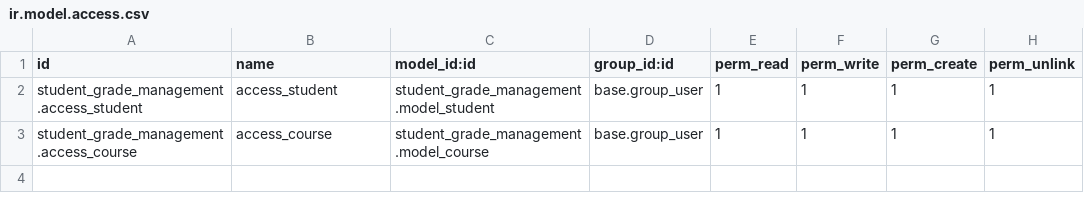
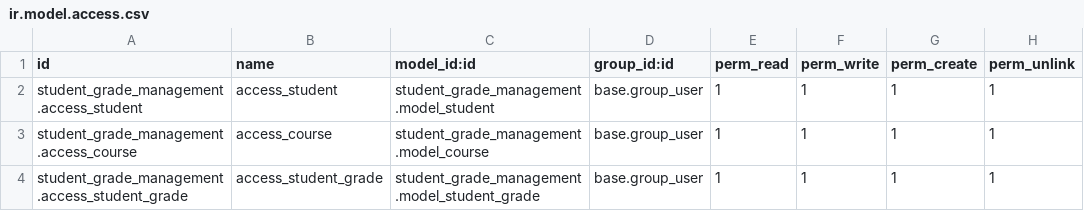
Before and after one commit to tuannguyen151/student-grade-management, a CSV file: addons/student_grade_management/security/ir.model.access.csv, drawn as a sheet.

Commit message:
feat: student grades management

```diff
--- a/addons/student_grade_management/security/ir.model.access.csv
+++ b/addons/student_grade_management/security/ir.model.access.csv
@@ -3 +3,2 @@ student_grade_management.access_student,access_student,student_grade_management.
 student_grade_management.access_course,access_course,student_grade_management.model_course,base.group_user,1,1,1,1
+student_grade_management.access_student_grade,access_student_grade,student_grade_management.model_student_grade,base.group_user,1,1,1,1
```
Also changed, not shown: 6 other files.
